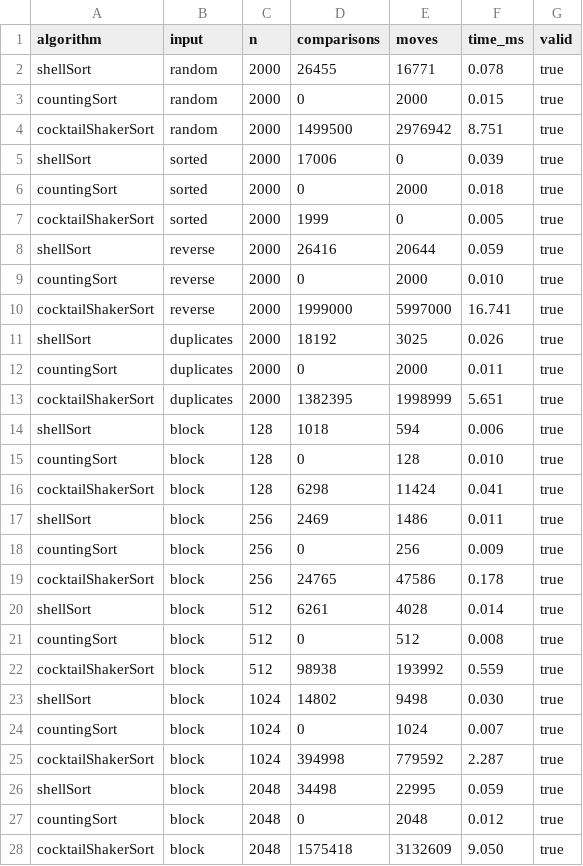
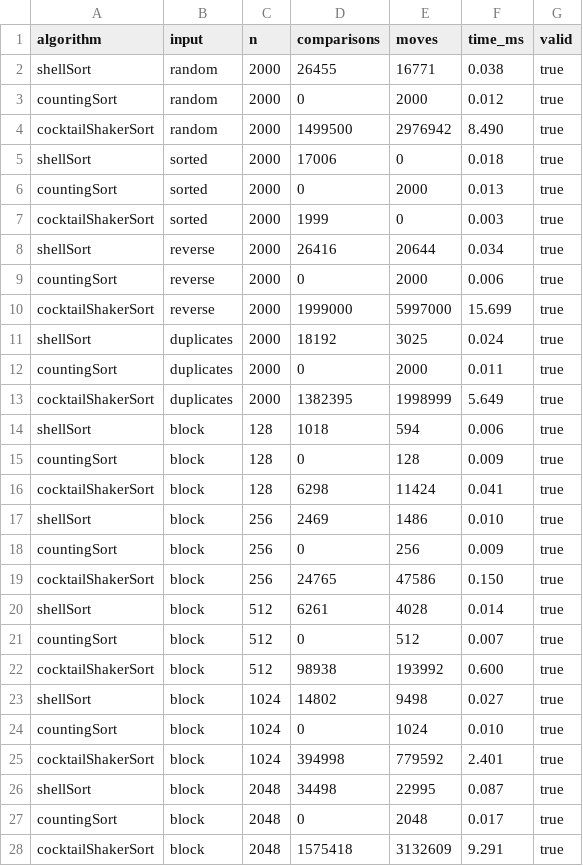
Before and after one commit to 2026193116/Compare-Sorting, a CSV file: report/results.csv, drawn as a sheet.

```diff
--- a/report/results.csv
+++ b/report/results.csv
@@ -1,28 +1,28 @@
 algorithm,input,n,comparisons,moves,time_ms,valid
-shellSort,random,2000,26455,16771,0.078,true
-countingSort,random,2000,0,2000,0.015,true
-cocktailShakerSort,random,2000,1499500,2976942,8.751,true
-shellSort,sorted,2000,17006,0,0.039,true
-countingSort,sorted,2000,0,2000,0.018,true
-cocktailShakerSort,sorted,2000,1999,0,0.005,true
-shellSort,reverse,2000,26416,20644,0.059,true
-countingSort,reverse,2000,0,2000,0.010,true
-cocktailShakerSort,reverse,2000,1999000,5997000,16.741,true
-shellSort,duplicates,2000,18192,3025,0.026,true
+shellSort,random,2000,26455,16771,0.038,true
+countingSort,random,2000,0,2000,0.012,true
+cocktailShakerSort,random,2000,1499500,2976942,8.490,true
+shellSort,sorted,2000,17006,0,0.018,true
+countingSort,sorted,2000,0,2000,0.013,true
+cocktailShakerSort,sorted,2000,1999,0,0.003,true
+shellSort,reverse,2000,26416,20644,0.034,true
+countingSort,reverse,2000,0,2000,0.006,true
+cocktailShakerSort,reverse,2000,1999000,5997000,15.699,true
+shellSort,duplicates,2000,18192,3025,0.024,true
 countingSort,duplicates,2000,0,2000,0.011,true
-cocktailShakerSort,duplicates,2000,1382395,1998999,5.651,true
+cocktailShakerSort,duplicates,2000,1382395,1998999,5.649,true
 shellSort,block,128,1018,594,0.006,true
-countingSort,block,128,0,128,0.010,true
+countingSort,block,128,0,128,0.009,true
 cocktailShakerSort,block,128,6298,11424,0.041,true
-shellSort,block,256,2469,1486,0.011,true
+shellSort,block,256,2469,1486,0.010,true
 countingSort,block,256,0,256,0.009,true
-cocktailShakerSort,block,256,24765,47586,0.178,true
+cocktailShakerSort,block,256,24765,47586,0.150,true
 shellSort,block,512,6261,4028,0.014,true
-countingSort,block,512,0,512,0.008,true
-cocktailShakerSort,block,512,98938,193992,0.559,true
-shellSort,block,1024,14802,9498,0.030,true
-countingSort,block,1024,0,1024,0.007,true
-cocktailShakerSort,block,1024,394998,779592,2.287,true
-shellSort,block,2048,34498,22995,0.059,true
-countingSort,block,2048,0,2048,0.012,true
-cocktailShakerSort,block,2048,1575418,3132609,9.050,true
+countingSort,block,512,0,512,0.007,true
+cocktailShakerSort,block,512,98938,193992,0.600,true
+shellSort,block,1024,14802,9498,0.027,true
+countingSort,block,1024,0,1024,0.010,true
+cocktailShakerSort,block,1024,394998,779592,2.401,true
+shellSort,block,2048,34498,22995,0.087,true
+countingSort,block,2048,0,2048,0.017,true
+cocktailShakerSort,block,2048,1575418,3132609,9.291,true
```
Also changed, not shown: 2 other files.
